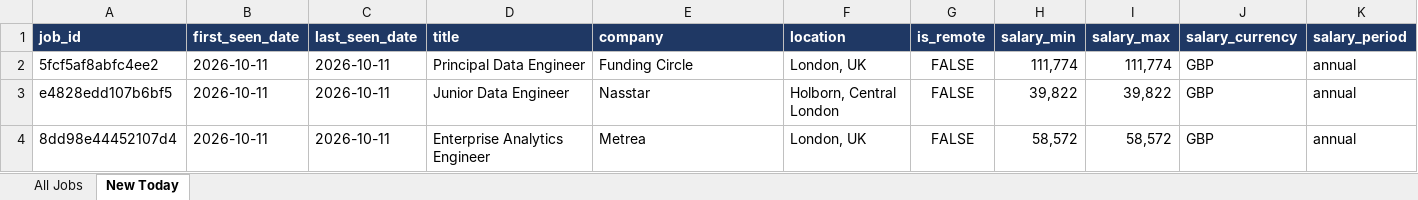
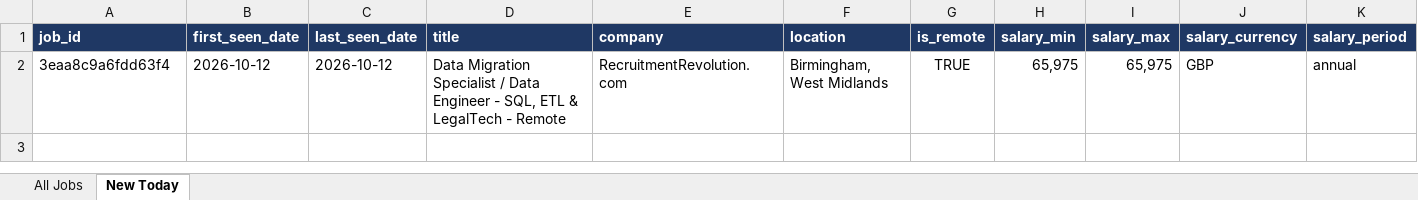
Before and after one commit to TomiOdu/job-board-aggregator, an Excel workbook: data/job_listings_latest.xlsx, sheet New Today, drawn as a sheet; only a part is shown; values as stored, in another font and other column widths than the file's, no borders; removed rows and columns are numbered as before the commit, all else as after; rows hold the shown columns only; the diff names each change by its address in the sheet, - before the commit and + after, or states it on an @@ line.

```diff
--- a/data/job_listings_latest.xlsx (sheet New Today)
+++ b/data/job_listings_latest.xlsx (sheet New Today)
-row 2: 5fcf5af8abfc4ee2 | 2026-10-11 | 2026-10-11 | Principal Data Engineer | Funding Circle | London, UK | FALSE | 111,774 | 111,774 | GBP | annual
-row 3: e4828edd107b6bf5 | 2026-10-11 | 2026-10-11 | Junior Data Engineer | Nasstar | Holborn, Central London | FALSE | 39,822 | 39,822 | GBP | annual
-row 4: 8dd98e44452107d4 | 2026-10-11 | 2026-10-11 | Enterprise Analytics Engineer | Metrea | London, UK | FALSE | 58,572 | 58,572 | GBP | annual
+row 2: 3eaa8c9a6fdd63f4 | 2026-10-12 | 2026-10-12 | Data Migration Specialist / Data Engineer - SQL, ETL & LegalTech - Remote | RecruitmentRevolution.com | Birmingham, West Midlands | TRUE | 65,975 | 65,975 | GBP | annual
```
Also changed, not shown: sheet All Jobs, 4 other files.
